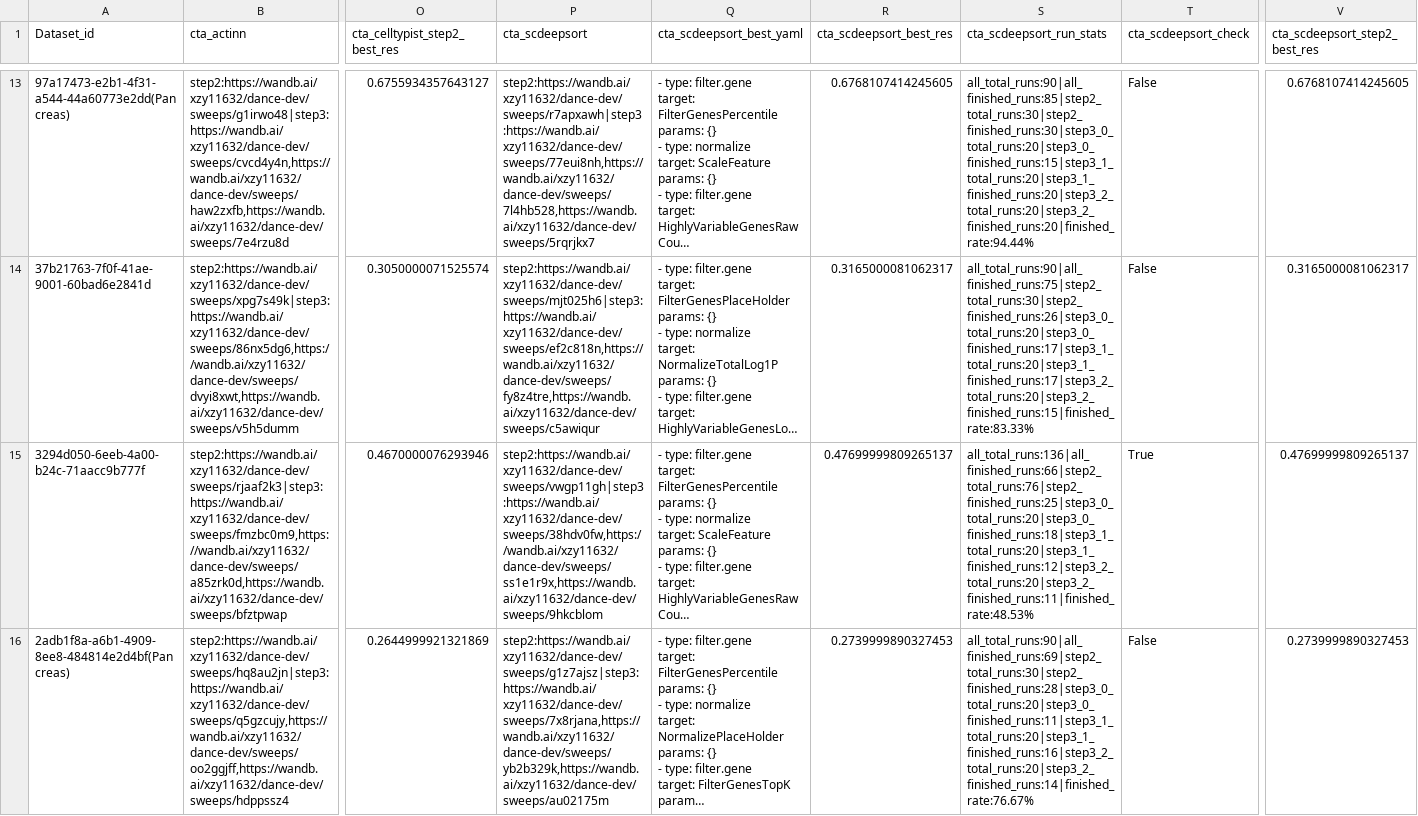
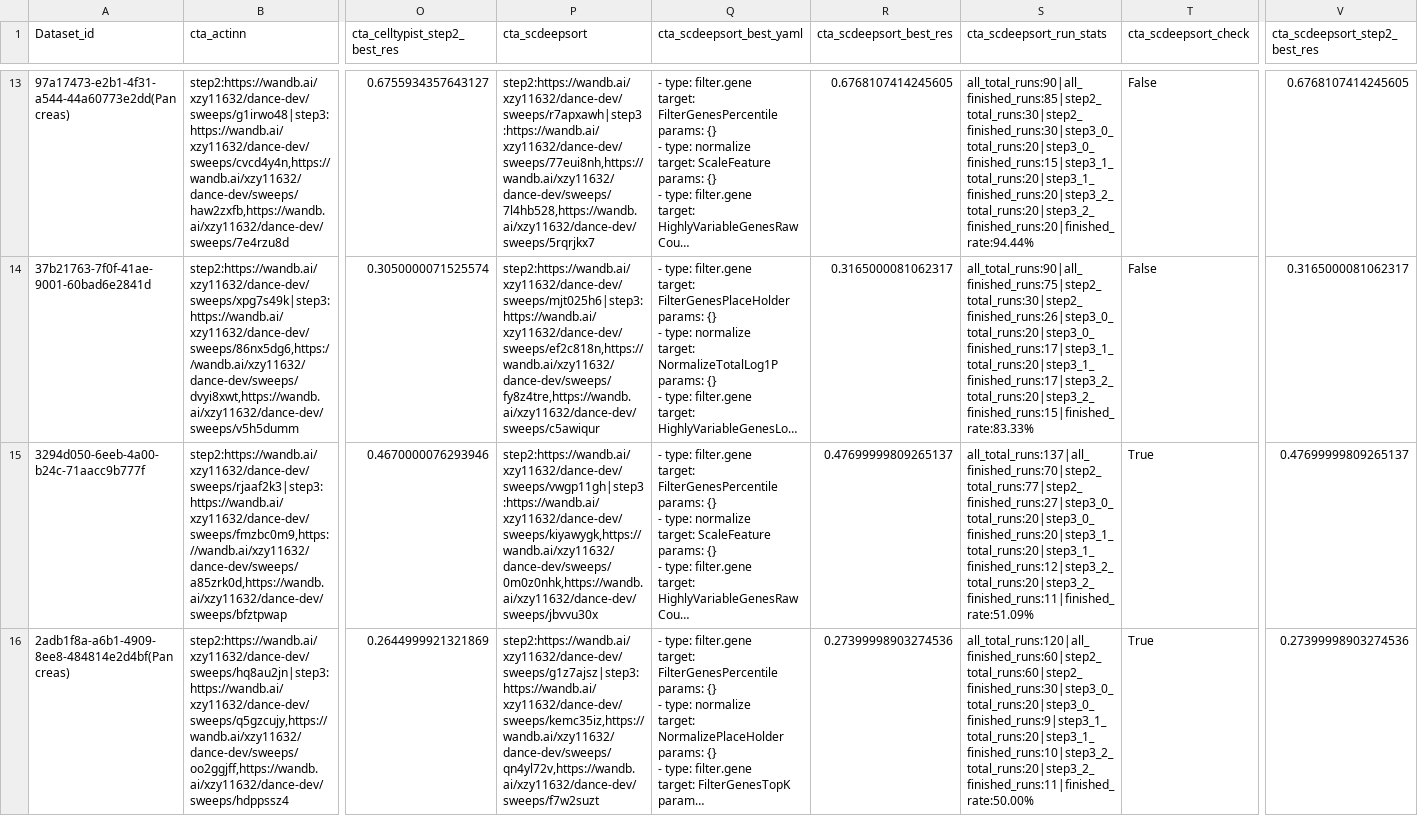
Before and after one commit to OmicsML/dance, a CSV file: examples/atlas/sweep_results/Pancreas_ans.csv, drawn as a sheet; only a part is shown, gaps mark what is left out; long unchanged cells end in …; the diff names each change by its address in the sheet, - before the commit and + after, or states it on an @@ line.

Commit message:
udpate data

```diff
--- a/examples/atlas/sweep_results/Pancreas_ans.csv
+++ b/examples/atlas/sweep_results/Pancreas_ans.csv
-P15 (cta_scdeepsort): step2:https://wandb.ai/xzy11632/dance-dev/sweeps/vwgp11gh|step3:https://wandb.ai/xzy11632/dance-dev/sweeps/38hdv0fw,https://wandb.ai/xzy11632/dance-dev/sweeps/ss1e1r9x,https://wandb.ai/xzy11632/dance-dev/sweeps/9hkcblom
+P15 (cta_scdeepsort): step2:https://wandb.ai/xzy11632/dance-dev/sweeps/vwgp11gh|step3:https://wandb.ai/xzy11632/dance-dev/sweeps/kiyawygk,https://wandb.ai/xzy11632/dance-dev/sweeps/0m0z0nhk,https://wandb.ai/xzy11632/dance-dev/sweeps/jbvvu30x
-S15 (cta_scdeepsort_run_stats): all_total_runs:136|all_finished_runs:66|step2_total_runs:76|step2_finished_runs:25|step3_0_total_runs:20|step3_0_finished_runs:18|step3_1_total_runs:20|step3_1_finished_runs:12|step3_2_total_runs:20|step3_2_finished_runs:11|finished_rate:48.53%
+S15 (cta_scdeepsort_run_stats): all_total_runs:137|all_finished_runs:70|step2_total_runs:77|step2_finished_runs:27|step3_0_total_runs:20|step3_0_finished_runs:20|step3_1_total_runs:20|step3_1_finished_runs:12|step3_2_total_runs:20|step3_2_finished_runs:11|finished_rate:51.09%
-P16 (cta_scdeepsort): step2:https://wandb.ai/xzy11632/dance-dev/sweeps/g1z7ajsz|step3:https://wandb.ai/xzy11632/dance-dev/sweeps/7x8rjana,https://wandb.ai/xzy11632/dance-dev/sweeps/yb2b329k,https://wandb.ai/xzy11632/dance-dev/sweeps/au02175m
+P16 (cta_scdeepsort): step2:https://wandb.ai/xzy11632/dance-dev/sweeps/g1z7ajsz|step3:https://wandb.ai/xzy11632/dance-dev/sweeps/kemc35iz,https://wandb.ai/xzy11632/dance-dev/sweeps/qn4yl72v,https://wandb.ai/xzy11632/dance-dev/sweeps/f7w2suzt
-R16 (cta_scdeepsort_best_res): 0.2739999890327453
+R16 (cta_scdeepsort_best_res): 0.27399998903274536
-S16 (cta_scdeepsort_run_stats): all_total_runs:90|all_finished_runs:69|step2_total_runs:30|step2_finished_runs:28|step3_0_total_runs:20|step3_0_finished_runs:11|step3_1_total_runs:20|step3_1_finished_runs:16|step3_2_total_runs:20|step3_2_finished_runs:14|finished_rate:76.67%
+S16 (cta_scdeepsort_run_stats): all_total_runs:120|all_finished_runs:60|step2_total_runs:60|step2_finished_runs:30|step3_0_total_runs:20|step3_0_finished_runs:9|step3_1_total_runs:20|step3_1_finished_runs:10|step3_2_total_runs:20|step3_2_finished_runs:11|finished_rate:50.00%
-T16 (cta_scdeepsort_check): False
+T16 (cta_scdeepsort_check): True
-V16 (cta_scdeepsort_step2_best_res): 0.2739999890327453
+V16 (cta_scdeepsort_step2_best_res): 0.27399998903274536
```
